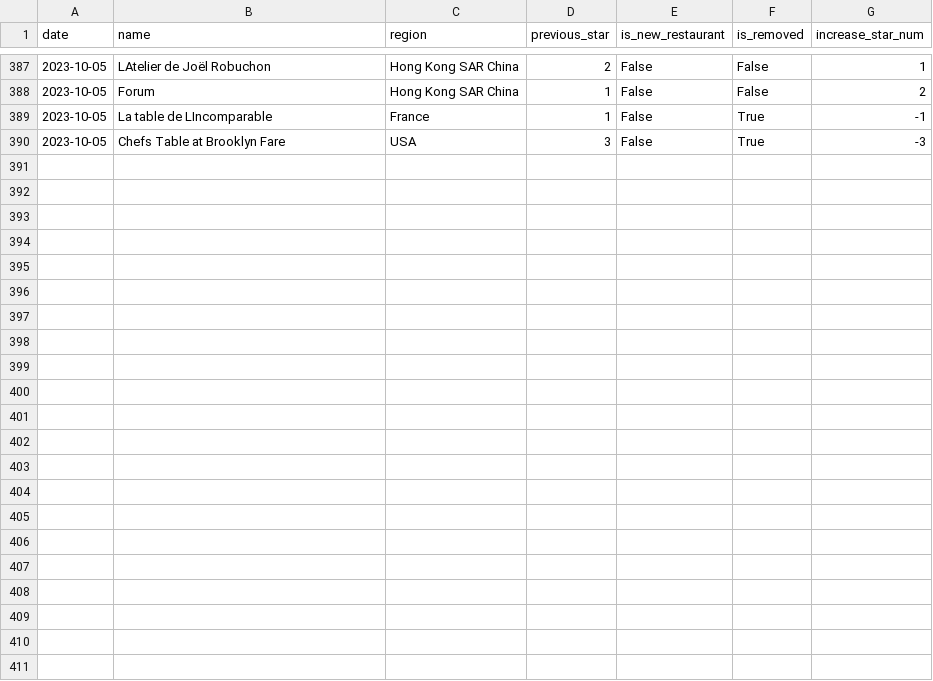
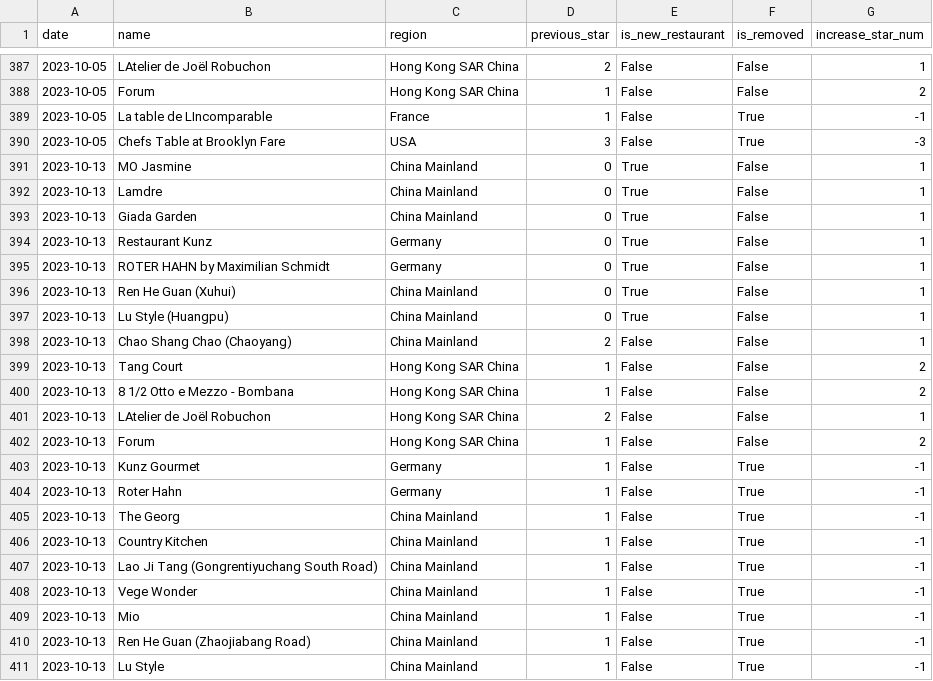
Before and after one commit to dunkevid/michelin-star-data, a CSV file: data/change_logs.csv, drawn as a sheet; only a part is shown, gaps mark what is left out.

```diff
--- a/data/change_logs.csv
+++ b/data/change_logs.csv
@@ -390 +390,22 @@ date,name,region,previous_star,is_new_restaurant,is_removed,increase_star_num
 2023-10-05,Chefs Table at Brooklyn Fare,USA,3,False,True,-3
+2023-10-13,MO Jasmine,China Mainland,0,True,False,1
+2023-10-13,Lamdre,China Mainland,0,True,False,1
+2023-10-13,Giada Garden,China Mainland,0,True,False,1
+2023-10-13,Restaurant Kunz,Germany,0,True,False,1
+2023-10-13,ROTER HAHN by Maximilian Schmidt,Germany,0,True,False,1
+2023-10-13,Ren He Guan (Xuhui),China Mainland,0,True,False,1
+2023-10-13,Lu Style (Huangpu),China Mainland,0,True,False,1
+2023-10-13,Chao Shang Chao (Chaoyang),China Mainland,2,False,False,1
+2023-10-13,Tang Court,Hong Kong SAR China,1,False,False,2
+2023-10-13,8 1/2 Otto e Mezzo - Bombana,Hong Kong SAR China,1,False,False,2
+2023-10-13,LAtelier de Joël Robuchon,Hong Kong SAR China,2,False,False,1
+2023-10-13,Forum,Hong Kong SAR China,1,False,False,2
+2023-10-13,Kunz Gourmet,Germany,1,False,True,-1
+2023-10-13,Roter Hahn,Germany,1,False,True,-1
+2023-10-13,The Georg,China Mainland,1,False,True,-1
+2023-10-13,Country Kitchen,China Mainland,1,False,True,-1
+2023-10-13,Lao Ji Tang (Gongrentiyuchang South Road),China Mainland,1,False,True,-1
+2023-10-13,Vege Wonder,China Mainland,1,False,True,-1
+2023-10-13,Mio,China Mainland,1,False,True,-1
+2023-10-13,Ren He Guan (Zhaojiabang Road),China Mainland,1,False,True,-1
+2023-10-13,Lu Style,China Mainland,1,False,True,-1
```
Also changed, not shown: data/aggregator.csv.
